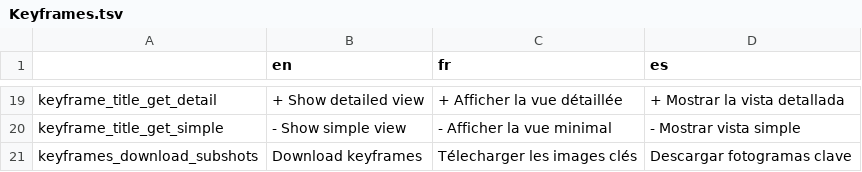
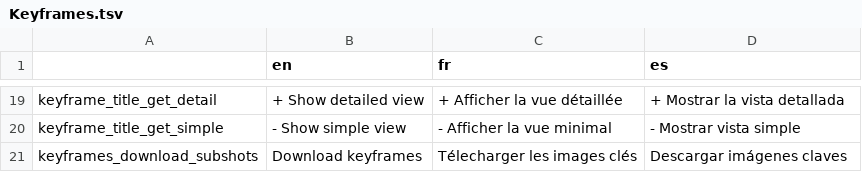
Before and after one commit to Xelgen/InVID-Translations, a TSV file: components/NavItems/tools/Keyframes.tsv, drawn as a sheet; only a part is shown, gaps mark what is left out.

Commit message:
es correction

```diff
--- a/components/NavItems/tools/Keyframes.tsv
+++ b/components/NavItems/tools/Keyframes.tsv
@@ -20,2 +20,2 @@ keyframe_title_get_detail	+ Show detailed view	+ Afficher la vue détaillée	+ M
 keyframe_title_get_simple	- Show simple view	- Afficher la vue minimal	- Mostrar vista simple
-keyframes_download_subshots	Download keyframes	Télecharger les images clés	Descargar fotogramas clave
+keyframes_download_subshots	Download keyframes	Télecharger les images clés	Descargar imágenes claves
```
